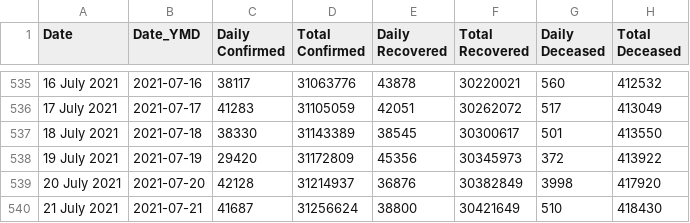
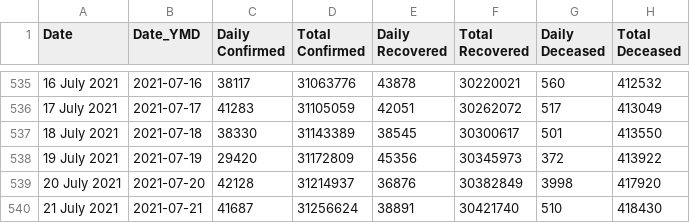
Before and after one commit to covid19india/api, a CSV file: csv/latest/case_time_series.csv, drawn as a sheet; only a part is shown, gaps mark what is left out.

```diff
--- a/csv/latest/case_time_series.csv
+++ b/csv/latest/case_time_series.csv
@@ -539,2 +539,2 @@ Date,Date_YMD,Daily Confirmed,Total Confirmed,Daily Recovered,Total Recovered,Da
 20 July 2021,2021-07-20,42128,31214937,36876,30382849,3998,417920
-21 July 2021,2021-07-21,41687,31256624,38800,30421649,510,418430
+21 July 2021,2021-07-21,41687,31256624,38891,30421740,510,418430
```
Also changed, not shown: csv/latest/district_wise.csv, csv/latest/state_wise.csv, 25 other files.
